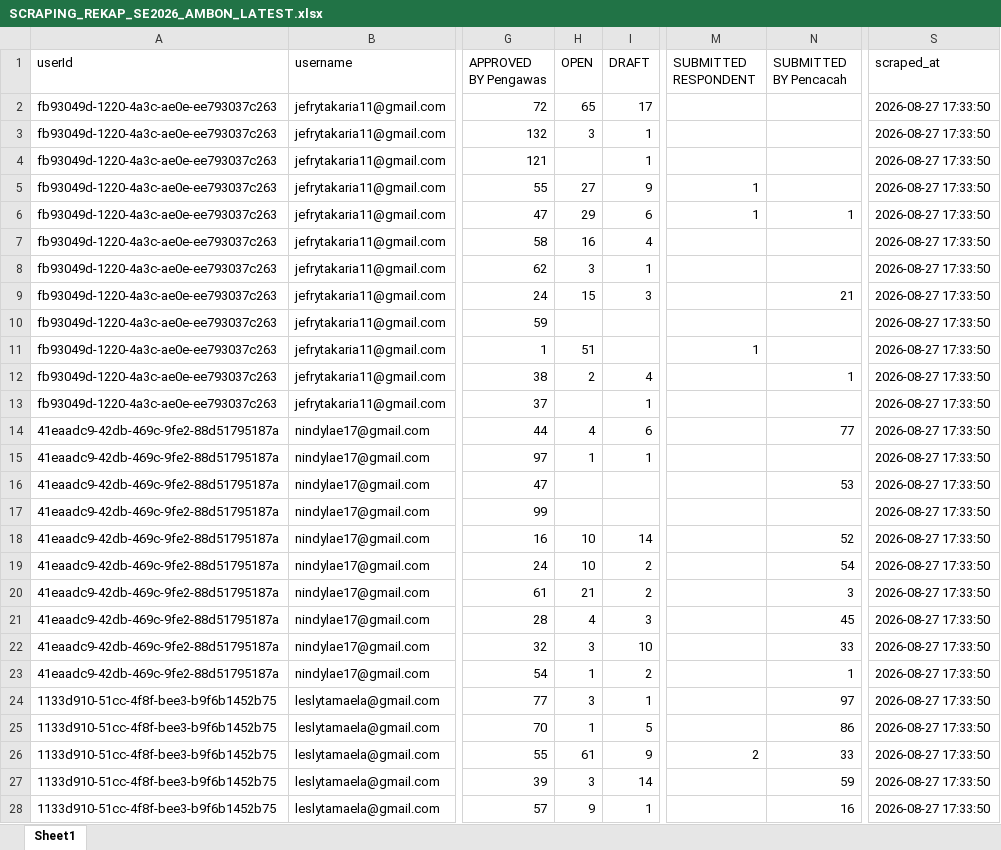
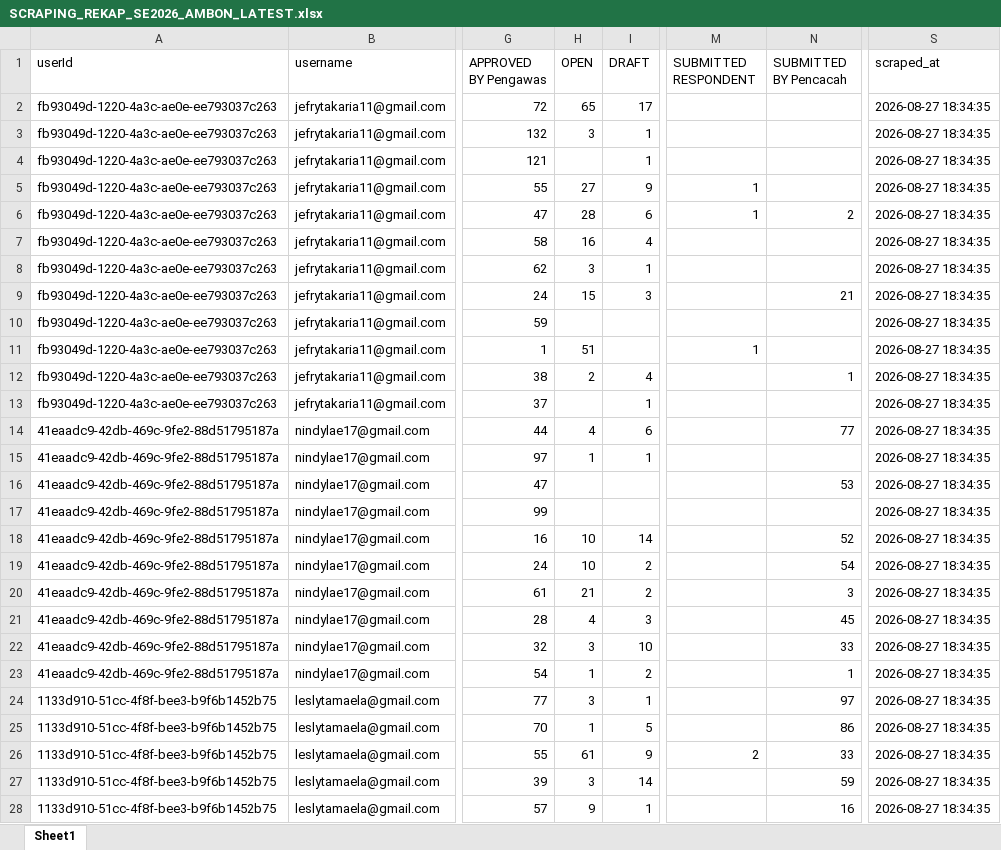
Before and after one commit to zokta77/monitoring-petugas, an Excel workbook: data/SCRAPING_REKAP_SE2026_AMBON_LATEST.xlsx, sheet Sheet1, drawn as a sheet; only a part is shown, gaps mark what is left out; values as stored, in another font and other column widths than the file's, no borders; the diff covers the shown part only; the diff names each change by its address in the sheet, - before the commit and + after, or states it on an @@ line.

Commit message:
Update hasil scraping

```diff
--- a/data/SCRAPING_REKAP_SE2026_AMBON_LATEST.xlsx (sheet Sheet1)
+++ b/data/SCRAPING_REKAP_SE2026_AMBON_LATEST.xlsx (sheet Sheet1)
-S2:S28 (scraped_at): 2026-08-27 17:33:50
+S2:S28 (scraped_at): 2026-08-27 18:34:35
-H6 (OPEN): 29
+H6 (OPEN): 28
-N6 (SUBMITTED BY Pencacah): 1
+N6 (SUBMITTED BY Pencacah): 2
```
Also changed, not shown: 1591 edited cells elsewhere in this sheet, 1 other file.
